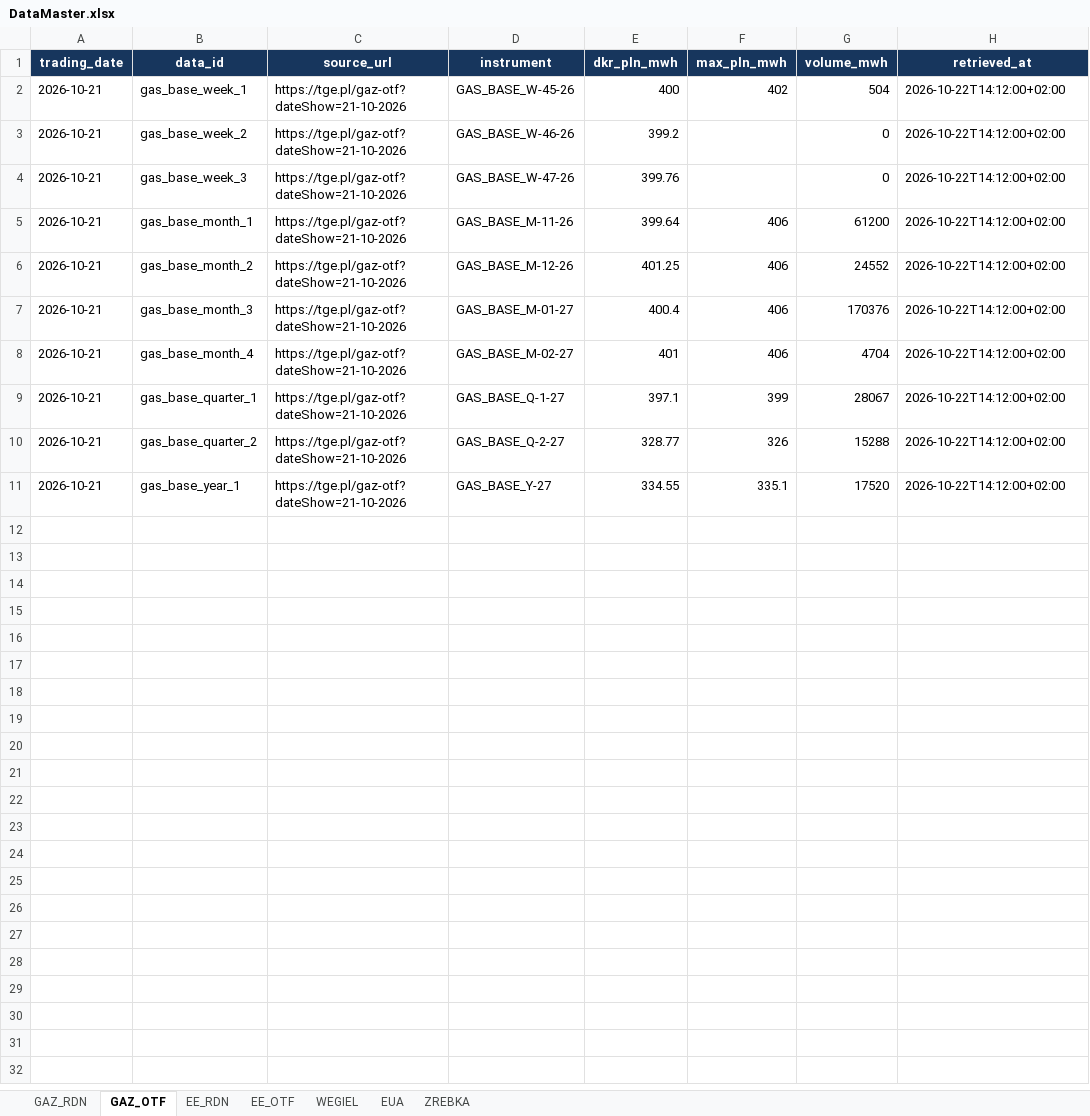
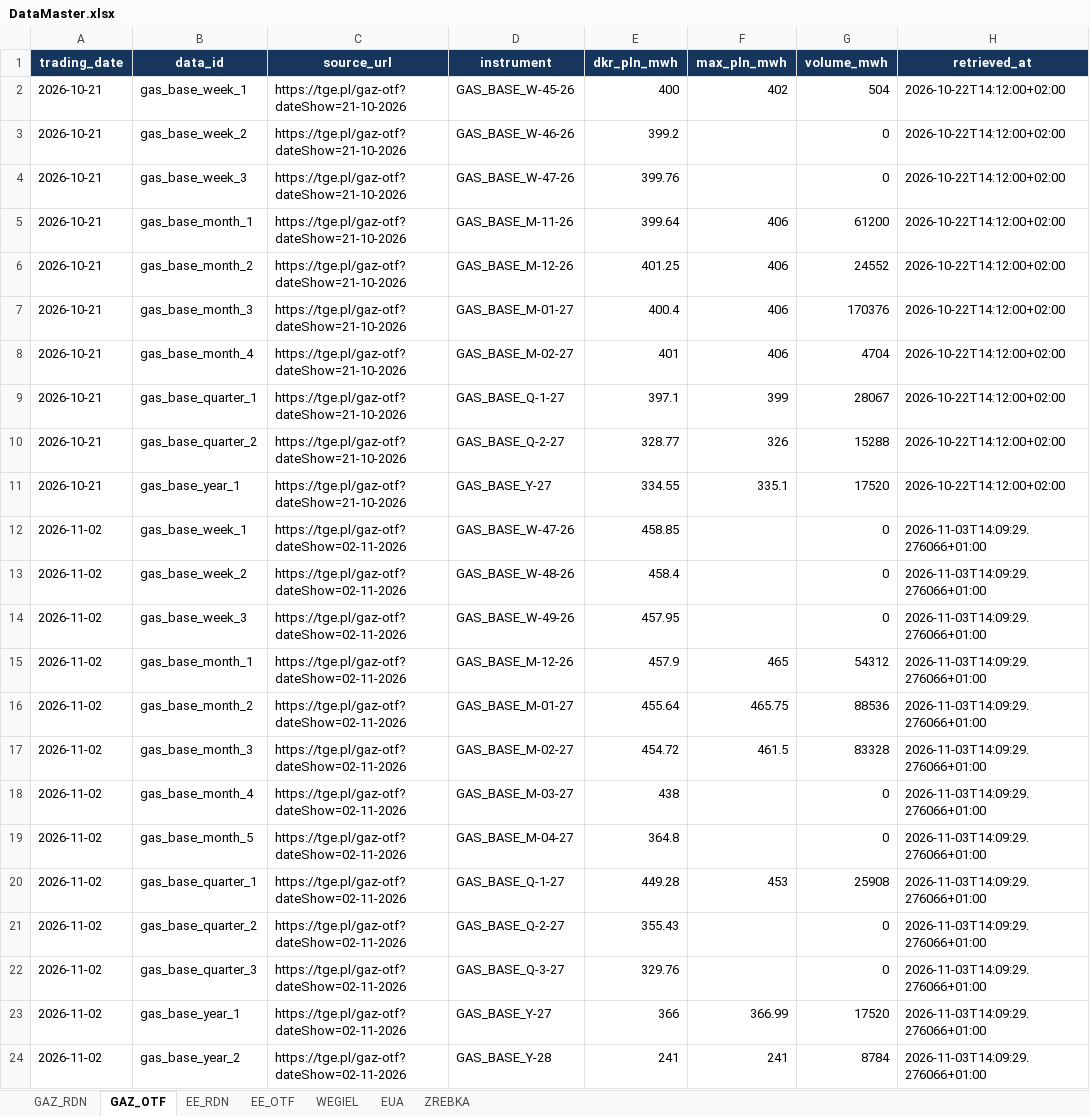
Before and after one commit to Oskar-Bednarek/Dashboard-Rynek-Energetyczny, an Excel workbook: DataMaster.xlsx, sheet GAZ_OTF, drawn as a sheet; values as stored, in another font and other column widths than the file's, no borders; the diff names each change by its address in the sheet, - before the commit and + after, or states it on an @@ line.

```diff
--- a/DataMaster.xlsx (sheet GAZ_OTF)
+++ b/DataMaster.xlsx (sheet GAZ_OTF)
+row 12: 2026-11-02 | gas_base_week_1 | https://tge.pl/gaz-otf?dateShow=02-11-2026 | GAS_BASE_W-47-26 | 458.85 |  | 0 | 2026-11-03T14:09:29.276066+01:00
+row 13: 2026-11-02 | gas_base_week_2 | https://tge.pl/gaz-otf?dateShow=02-11-2026 | GAS_BASE_W-48-26 | 458.4 |  | 0 | 2026-11-03T14:09:29.276066+01:00
+row 14: 2026-11-02 | gas_base_week_3 | https://tge.pl/gaz-otf?dateShow=02-11-2026 | GAS_BASE_W-49-26 | 457.95 |  | 0 | 2026-11-03T14:09:29.276066+01:00
+row 15: 2026-11-02 | gas_base_month_1 | https://tge.pl/gaz-otf?dateShow=02-11-2026 | GAS_BASE_M-12-26 | 457.9 | 465 | 54312 | 2026-11-03T14:09:29.276066+01:00
+row 16: 2026-11-02 | gas_base_month_2 | https://tge.pl/gaz-otf?dateShow=02-11-2026 | GAS_BASE_M-01-27 | 455.64 | 465.75 | 88536 | 2026-11-03T14:09:29.276066+01:00
+row 17: 2026-11-02 | gas_base_month_3 | https://tge.pl/gaz-otf?dateShow=02-11-2026 | GAS_BASE_M-02-27 | 454.72 | 461.5 | 83328 | 2026-11-03T14:09:29.276066+01:00
+row 18: 2026-11-02 | gas_base_month_4 | https://tge.pl/gaz-otf?dateShow=02-11-2026 | GAS_BASE_M-03-27 | 438 |  | 0 | 2026-11-03T14:09:29.276066+01:00
+row 19: 2026-11-02 | gas_base_month_5 | https://tge.pl/gaz-otf?dateShow=02-11-2026 | GAS_BASE_M-04-27 | 364.8 |  | 0 | 2026-11-03T14:09:29.276066+01:00
+row 20: 2026-11-02 | gas_base_quarter_1 | https://tge.pl/gaz-otf?dateShow=02-11-2026 | GAS_BASE_Q-1-27 | 449.28 | 453 | 25908 | 2026-11-03T14:09:29.276066+01:00
+row 21: 2026-11-02 | gas_base_quarter_2 | https://tge.pl/gaz-otf?dateShow=02-11-2026 | GAS_BASE_Q-2-27 | 355.43 |  | 0 | 2026-11-03T14:09:29.276066+01:00
+row 22: 2026-11-02 | gas_base_quarter_3 | https://tge.pl/gaz-otf?dateShow=02-11-2026 | GAS_BASE_Q-3-27 | 329.76 |  | 0 | 2026-11-03T14:09:29.276066+01:00
+row 23: 2026-11-02 | gas_base_year_1 | https://tge.pl/gaz-otf?dateShow=02-11-2026 | GAS_BASE_Y-27 | 366 | 366.99 | 17520 | 2026-11-03T14:09:29.276066+01:00
+row 24: 2026-11-02 | gas_base_year_2 | https://tge.pl/gaz-otf?dateShow=02-11-2026 | GAS_BASE_Y-28 | 241 | 241 | 8784 | 2026-11-03T14:09:29.276066+01:00
```
Also changed, not shown: sheet EUA, sheet WEGIEL, sheet EE_RDN, sheet EE_OTF, sheet GAZ_RDN, 19 other files.
